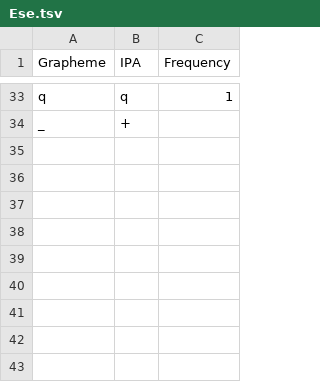
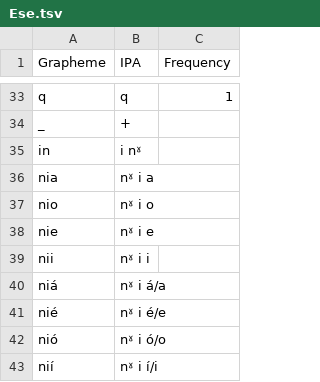
Before and after one commit to pano-takanan-history/girardprototakanan, a TSV file: etc/orthography/Ese.tsv, drawn as a sheet; only a part is shown, gaps mark what is left out; the diff names each change by its address in the sheet, - before the commit and + after, or states it on an @@ line.

```diff
--- a/etc/orthography/Ese.tsv
+++ b/etc/orthography/Ese.tsv
+row 35: in | i nˠ
+row 36: nia | nˠ i a
+row 37: nio | nˠ i o
+row 38: nie | nˠ i e
+row 39: nii | nˠ i i
+row 40: niá | nˠ i á/a
+row 41: nié | nˠ i é/e
+row 42: nió | nˠ i ó/o
+row 43: nií | nˠ i í/i
```
Also changed, not shown: cldf/forms.csv, etc/orthography/Kav.tsv, 7 other files.
